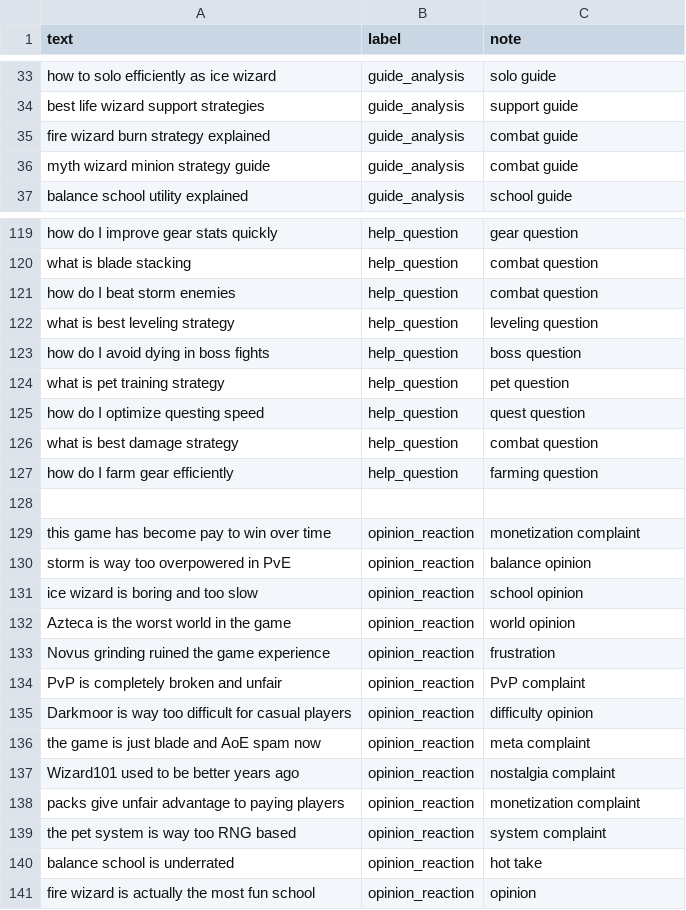
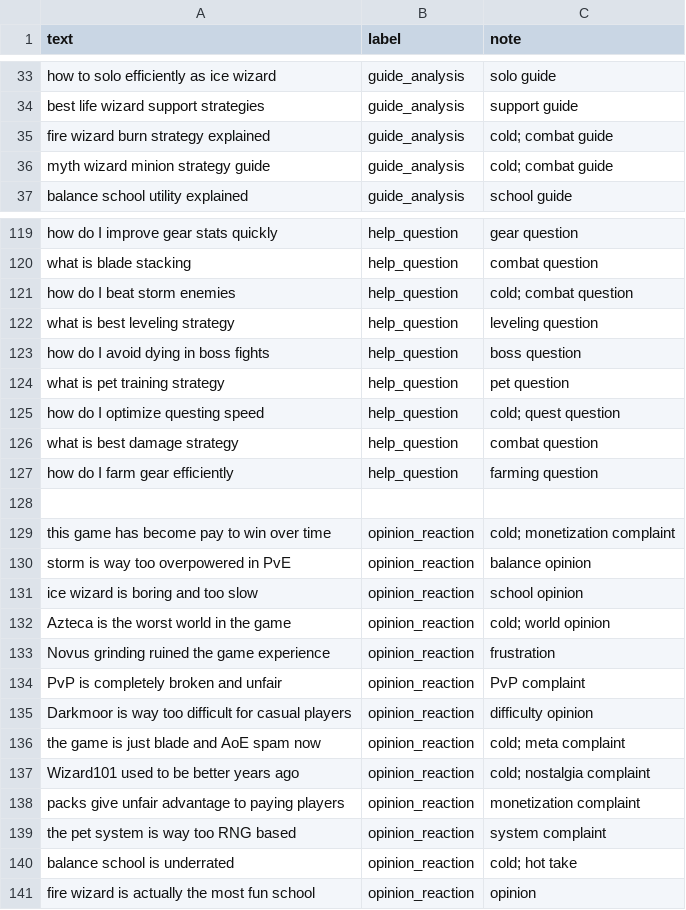
Before and after one commit to Vig270/ai201-project3-takemeter-starter-v2026, a CSV file: wizard101_datasets.csv, drawn as a sheet; only a part is shown, gaps mark what is left out; the diff covers the shown part only.

Commit message:
Complete TakeMeter dataset and documentation

```diff
--- a/wizard101_datasets.csv
+++ b/wizard101_datasets.csv
@@ -34,4 +34,4 @@ text,label,note
 "best life wizard support strategies",guide_analysis,"support guide"
-"fire wizard burn strategy explained",guide_analysis,"combat guide"
-"myth wizard minion strategy guide",guide_analysis,"combat guide"
+"fire wizard burn strategy explained",guide_analysis,"cold; combat guide"
+"myth wizard minion strategy guide",guide_analysis,"cold; combat guide"
 "balance school utility explained",guide_analysis,"school guide"
@@ -120,3 +120,3 @@ text,label,note
 "what is blade stacking",help_question,"combat question"
-"how do I beat storm enemies",help_question,"combat question"
+"how do I beat storm enemies",help_question,"cold; combat question"
 "what is best leveling strategy",help_question,"leveling question"
@@ -124,3 +124,3 @@ text,label,note
 "what is pet training strategy",help_question,"pet question"
-"how do I optimize questing speed",help_question,"quest question"
+"how do I optimize questing speed",help_question,"cold; quest question"
 "what is best damage strategy",help_question,"combat question"
@@ -128,6 +128,6 @@ text,label,note
 
-"this game has become pay to win over time",opinion_reaction,"monetization complaint"
+"this game has become pay to win over time",opinion_reaction,"cold; monetization complaint"
 "storm is way too overpowered in PvE",opinion_reaction,"balance opinion"
 "ice wizard is boring and too slow",opinion_reaction,"school opinion"
-"Azteca is the worst world in the game",opinion_reaction,"world opinion"
+"Azteca is the worst world in the game",opinion_reaction,"cold; world opinion"
 "Novus grinding ruined the game experience",opinion_reaction,"frustration"
@@ -135,7 +135,7 @@ text,label,note
 "Darkmoor is way too difficult for casual players",opinion_reaction,"difficulty opinion"
-"the game is just blade and AoE spam now",opinion_reaction,"meta complaint"
-"Wizard101 used to be better years ago",opinion_reaction,"nostalgia complaint"
+"the game is just blade and AoE spam now",opinion_reaction,"cold; meta complaint"
+"Wizard101 used to be better years ago",opinion_reaction,"cold; nostalgia complaint"
 "packs give unfair advantage to paying players",opinion_reaction,"monetization complaint"
 "the pet system is way too RNG based",opinion_reaction,"system complaint"
-"balance school is underrated",opinion_reaction,"hot take"
+"balance school is underrated",opinion_reaction,"cold; hot take"
 "fire wizard is actually the most fun school",opinion_reaction,"opinion"
```
Also changed, not shown: 11 edited cells elsewhere in this file, 1 other file.
